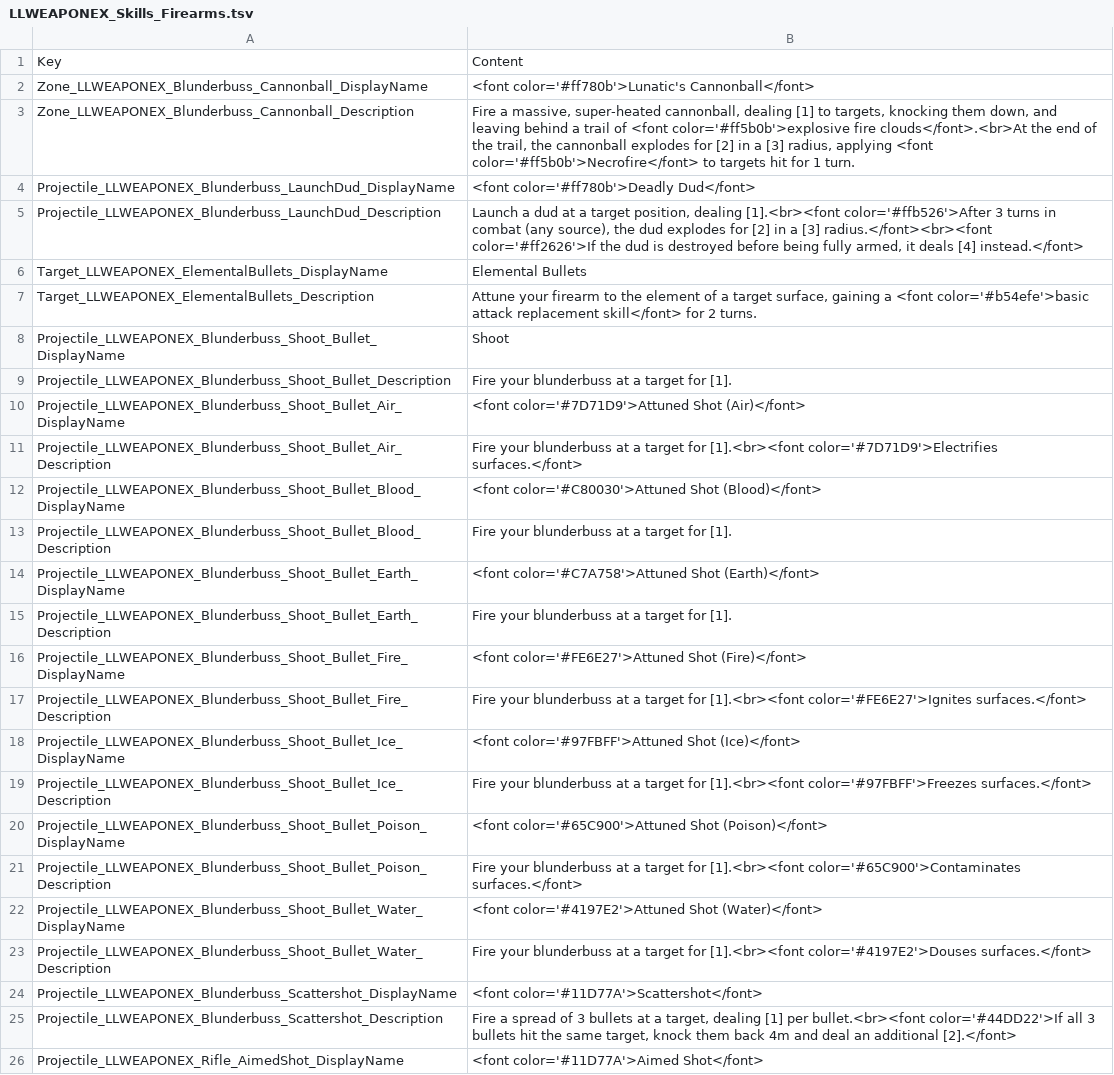
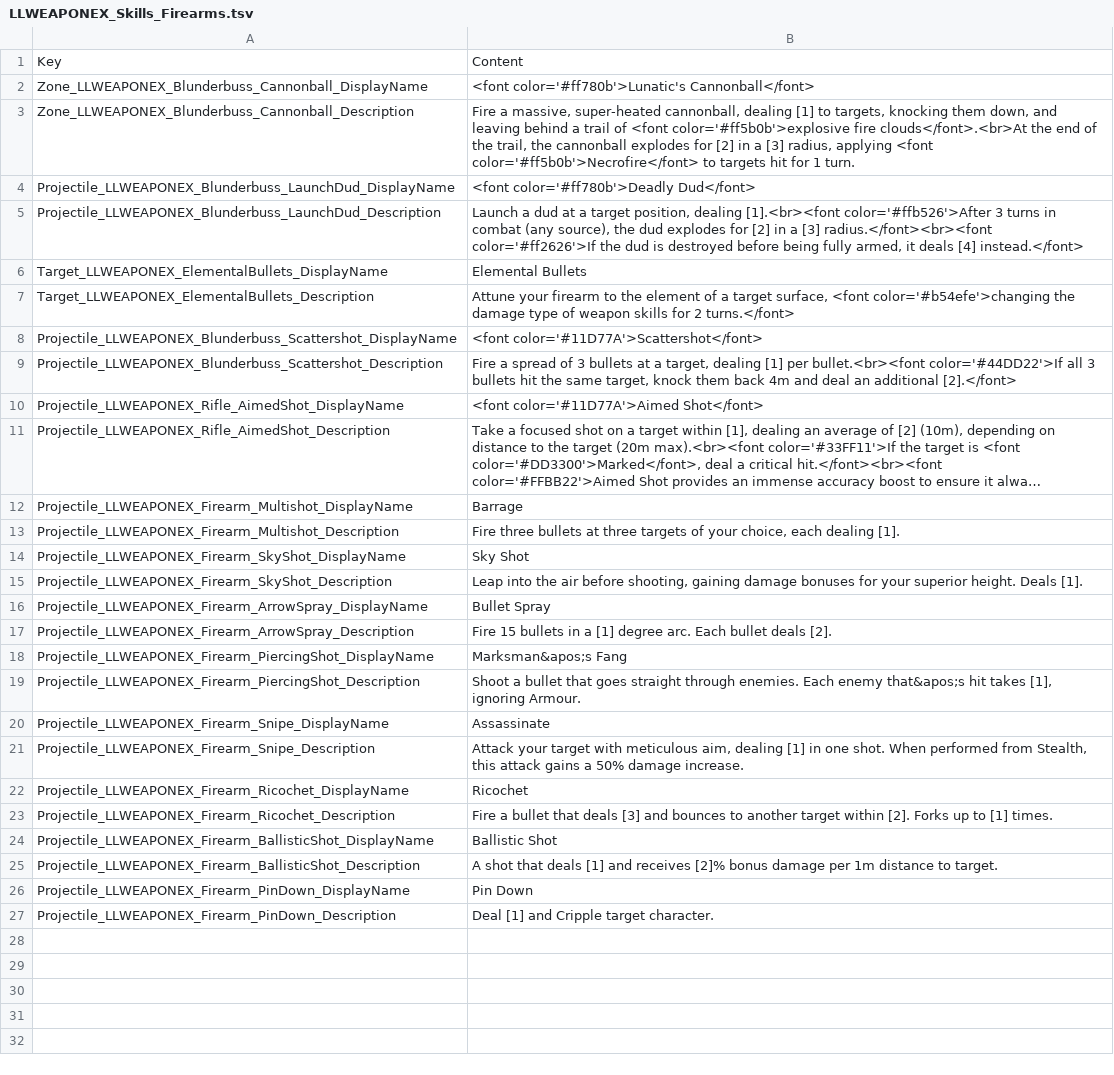
Before and after one commit to LaughingLeader-DOS2-Mods/WeaponExpansion, a TSV file: LocalKeys/LLWEAPONEX_Skills_Firearms.tsv, drawn as a sheet; only a part is shown; the shorter side is filled out with more unchanged rows; long unchanged cells end in ….

Commit message:
Pistol name refactors, removing ammo rules

```diff
--- a/LocalKeys/LLWEAPONEX_Skills_Firearms.tsv
+++ b/LocalKeys/LLWEAPONEX_Skills_Firearms.tsv
@@ -6,19 +6,3 @@ Projectile_LLWEAPONEX_Blunderbuss_LaunchDud_Description	Launch a dud at a target
 Target_LLWEAPONEX_ElementalBullets_DisplayName	Elemental Bullets
-Target_LLWEAPONEX_ElementalBullets_Description	Attune your firearm to the element of a target surface, gaining a <font color='#b54efe'>basic attack replacement skill</font> for 2 turns.
-Projectile_LLWEAPONEX_Blunderbuss_Shoot_Bullet_DisplayName	Shoot
-Projectile_LLWEAPONEX_Blunderbuss_Shoot_Bullet_Description	Fire your blunderbuss at a target for [1].
-Projectile_LLWEAPONEX_Blunderbuss_Shoot_Bullet_Air_DisplayName	<font color='#7D71D9'>Attuned Shot (Air)</font>
-Projectile_LLWEAPONEX_Blunderbuss_Shoot_Bullet_Air_Description	Fire your blunderbuss at a target for [1].<br><font color='#7D71D9'>Electrifies surfaces.</font>
-Projectile_LLWEAPONEX_Blunderbuss_Shoot_Bullet_Blood_DisplayName	<font color='#C80030'>Attuned Shot (Blood)</font>
-Projectile_LLWEAPONEX_Blunderbuss_Shoot_Bullet_Blood_Description	Fire your blunderbuss at a target for [1].
-Projectile_LLWEAPONEX_Blunderbuss_Shoot_Bullet_Earth_DisplayName	<font color='#C7A758'>Attuned Shot (Earth)</font>
-Projectile_LLWEAPONEX_Blunderbuss_Shoot_Bullet_Earth_Description	Fire your blunderbuss at a target for [1].
-Projectile_LLWEAPONEX_Blunderbuss_Shoot_Bullet_Fire_DisplayName	<font color='#FE6E27'>Attuned Shot (Fire)</font>
-Projectile_LLWEAPONEX_Blunderbuss_Shoot_Bullet_Fire_Description	Fire your blunderbuss at a target for [1].<br><font color='#FE6E27'>Ignites surfaces.</font>
-Projectile_LLWEAPONEX_Blunderbuss_Shoot_Bullet_Ice_DisplayName	<font color='#97FBFF'>Attuned Shot (Ice)</font>
-Projectile_LLWEAPONEX_Blunderbuss_Shoot_Bullet_Ice_Description	Fire your blunderbuss at a target for [1].<br><font color='#97FBFF'>Freezes surfaces.</font>
-Projectile_LLWEAPONEX_Blunderbuss_Shoot_Bullet_Poison_DisplayName	<font color='#65C900'>Attuned Shot (Poison)</font>
-Projectile_LLWEAPONEX_Blunderbuss_Shoot_Bullet_Poison_Description	Fire your blunderbuss at a target for [1].<br><font color='#65C900'>Contaminates surfaces.</font>
-Projectile_LLWEAPONEX_Blunderbuss_Shoot_Bullet_Water_DisplayName	<font color='#4197E2'>Attuned Shot (Water)</font>
-Projectile_LLWEAPONEX_Blunderbuss_Shoot_Bullet_Water_Description	Fire your blunderbuss at a target for [1].<br><font color='#4197E2'>Douses surfaces.</font>
+Target_LLWEAPONEX_ElementalBullets_Description	Attune your firearm to the element of a target surface, <font color='#b54efe'>changing the damage type of weapon skills for 2 turns.</font>
 Projectile_LLWEAPONEX_Blunderbuss_Scattershot_DisplayName	<font color='#11D77A'>Scattershot</font>
```
Also changed, not shown: LocalKeys/LLWEAPONEX_Skills_CustomDescription.tsv, LocalKeys/LLWEAPONEX_Skills_HandCrossbows.tsv, 20 other files.
